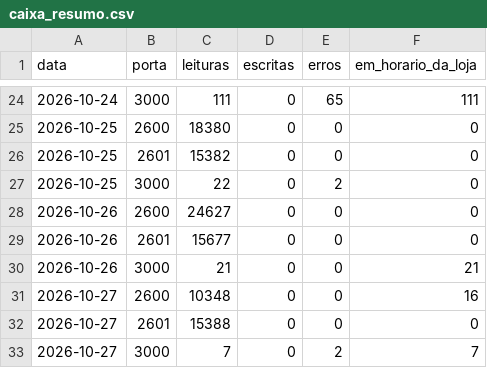
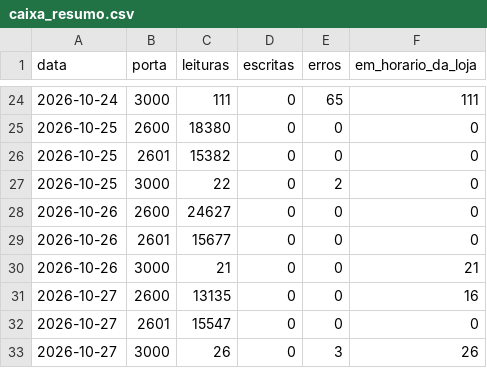
Before and after one commit to xxffoottxx/artsoft-call-log, a CSV file: caixa_resumo.csv, drawn as a sheet; only a part is shown, gaps mark what is left out.

```diff
--- a/caixa_resumo.csv
+++ b/caixa_resumo.csv
@@ -30,4 +30,4 @@ data,porta,leituras,escritas,erros,em_horario_da_loja
 2026-10-26,3000,21,0,0,21
-2026-10-27,2600,10348,0,0,16
-2026-10-27,2601,15388,0,0,0
-2026-10-27,3000,7,0,2,7
+2026-10-27,2600,13135,0,0,16
+2026-10-27,2601,15547,0,0,0
+2026-10-27,3000,26,0,3,26
```
Also changed, not shown: daily_summary.csv, 2 other files.
